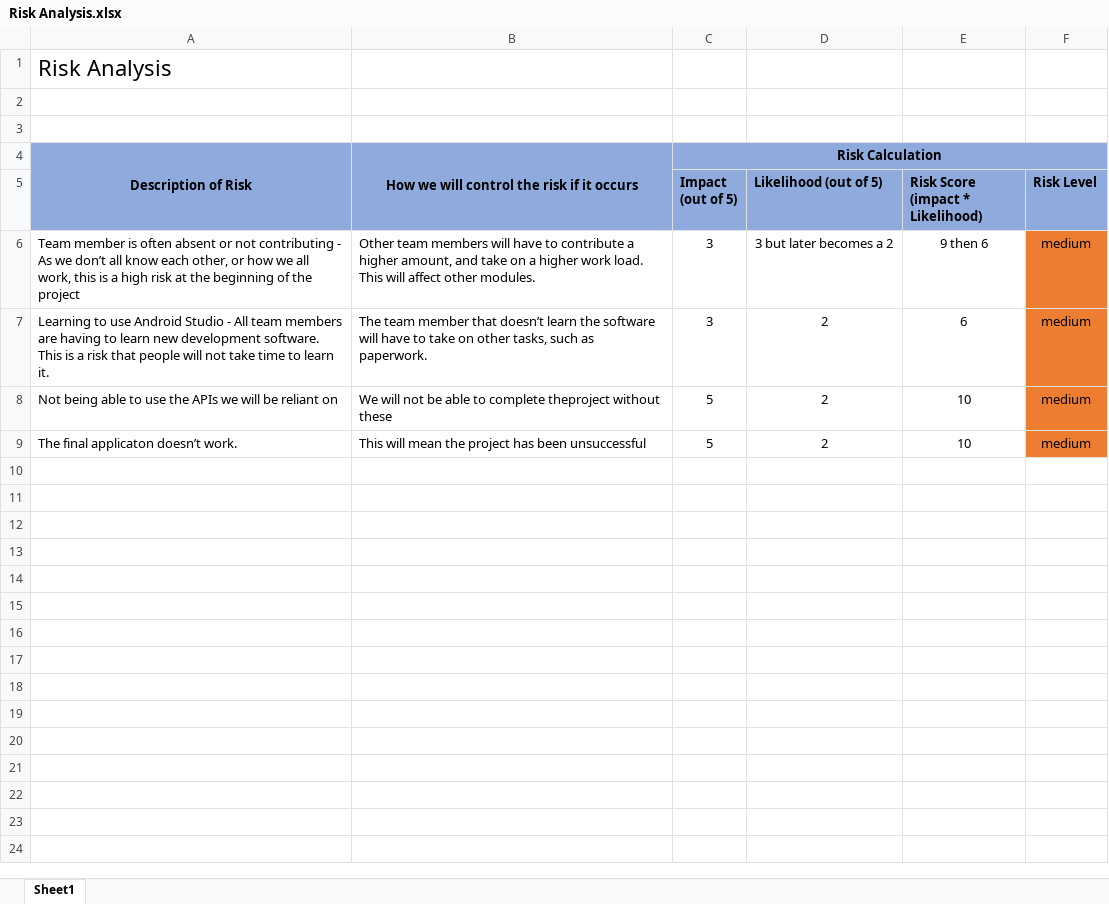
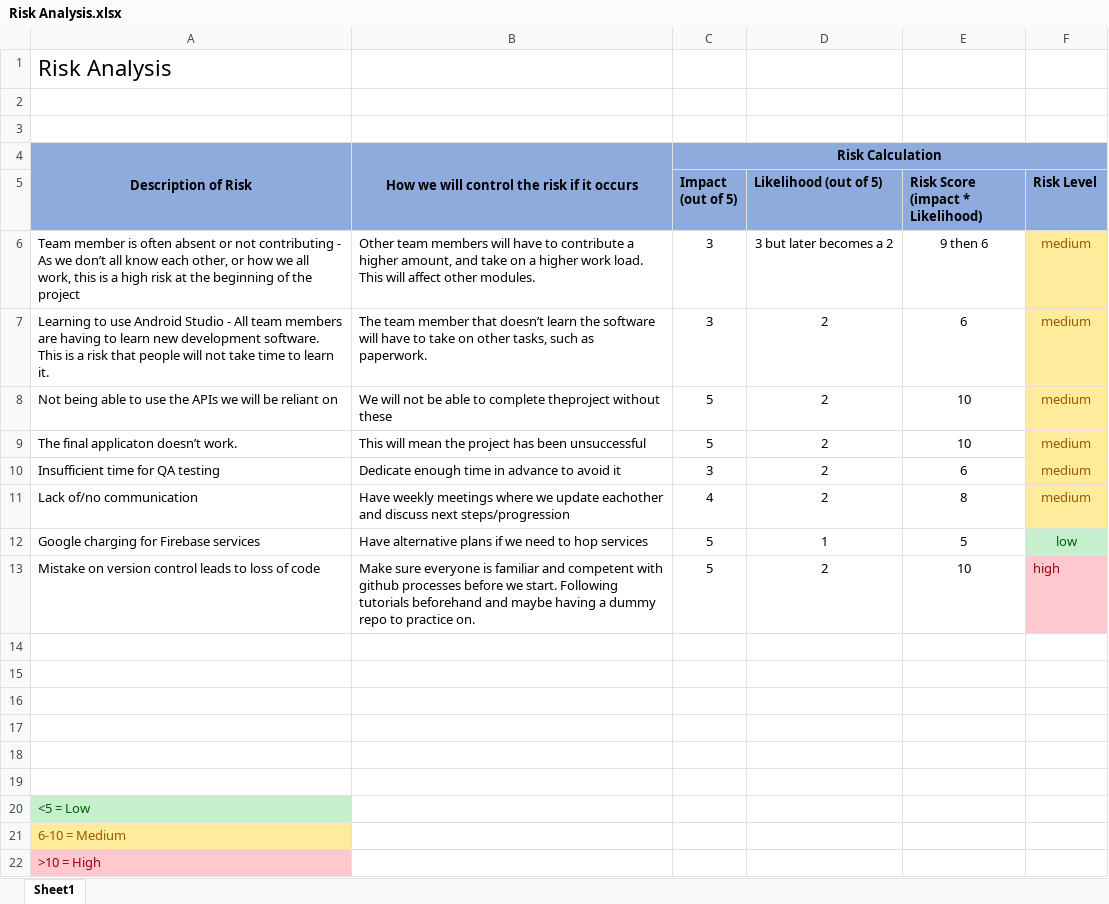
Before and after one commit to pedaars/Corpus, an Excel workbook: Corpus/Preperation/Risk Analysis.xlsx, sheet Sheet1, drawn as a sheet; values as stored, in another font and other column widths than the file's, no borders; the diff names each change by its address in the sheet, - before the commit and + after, or states it on an @@ line.

```diff
--- a/Corpus/Preperation/Risk Analysis.xlsx (sheet Sheet1)
+++ b/Corpus/Preperation/Risk Analysis.xlsx (sheet Sheet1)
@@ F6:F9 fill: #ED7D31 → #FFEB9C, text colour: black → #9C5700 @@
+row 10: Insufficient time for QA testing | Dedicate enough time in advance to avoid it | 3 | 2 | 6 | medium
+row 11: Lack of/no communication | Have weekly meetings where we update eachother and discuss next steps/progression | 4 | 2 | 8 | medium
+row 12: Google charging for Firebase services | Have alternative plans if we need to hop services | 5 | 1 | 5 | low
+row 13: Mistake on version control leads to loss of code | Make sure everyone is familiar and competent with github processes before we start. Following tutorials beforehand and maybe having a dummy repo to practice on. | 5 | 2 | 10 | high
+row 14: (empty)
+row 15: (empty)
+row 16: (empty)
+row 17: (empty)
+row 18: (empty)
+row 19: (empty)
+row 20: <5 = Low
+row 21: 6-10 = Medium
+row 22: >10 = High
```
Also changed, not shown: 1 other file.
